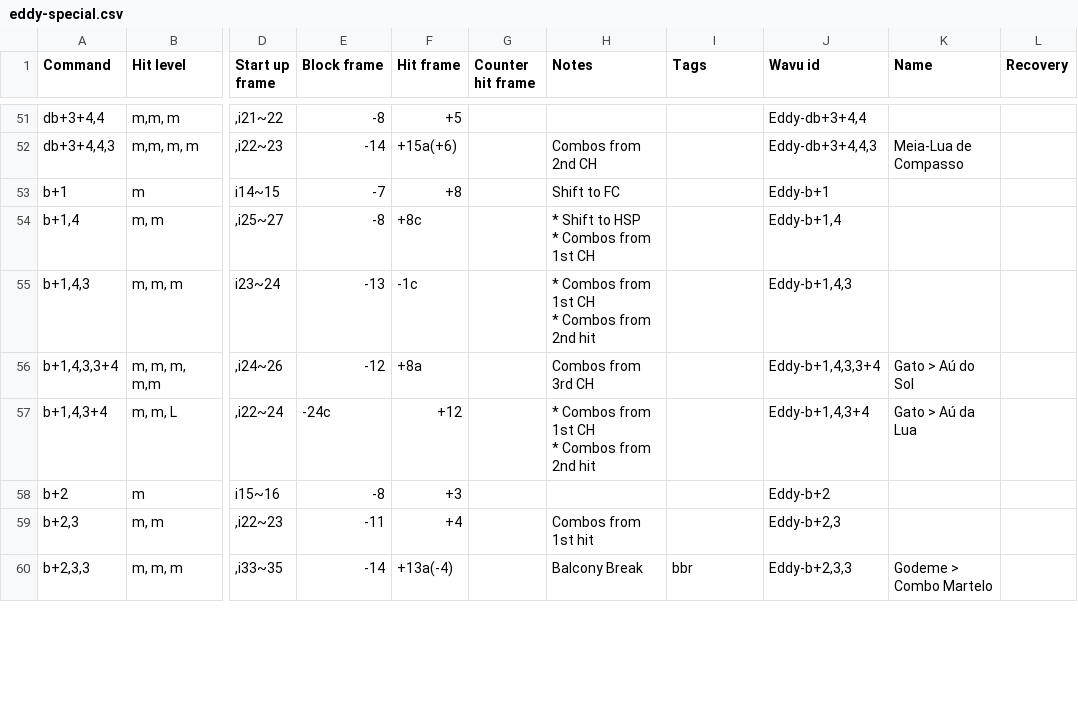
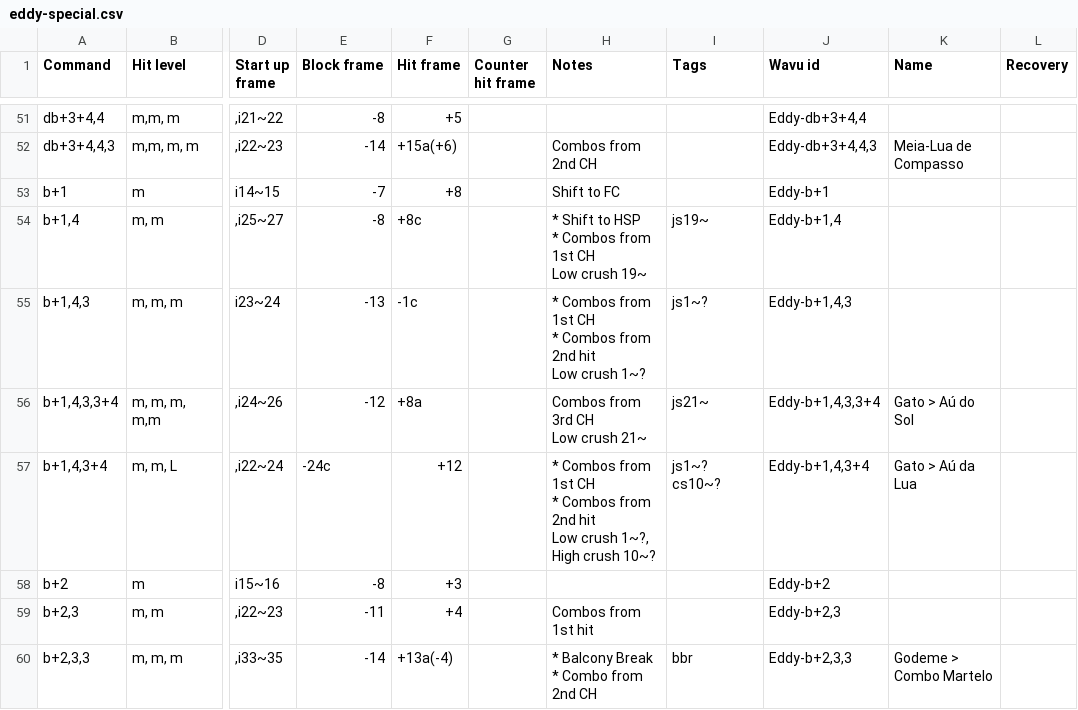
Before and after one commit to pbruvoll/tekkendocs, a CSV file: data/wavuConvertedCsv/eddy/eddy-special.csv, drawn as a sheet; only a part is shown, gaps mark what is left out; ↵ is a line break in a cell; the diff covers the shown part only; the diff names each change by its address in the sheet, - before the commit and + after, or states it on an @@ line.

Commit message:
wavu-2024-11-04

```diff
--- a/data/wavuConvertedCsv/eddy/eddy-special.csv
+++ b/data/wavuConvertedCsv/eddy/eddy-special.csv
-H54 (Notes): * Shift to HSP ↵ * Combos from 1st CH
+H54 (Notes): * Shift to HSP ↵ * Combos from 1st CH ↵ Low crush 19~
-I54 (Tags): (empty)
+I54 (Tags): js19~
-H55 (Notes): …2nd hit
+H55 (Notes): …2nd hit ↵ Low crush 1~?
-I55 (Tags): (empty)
+I55 (Tags): js1~?
-H56 (Notes): Combos from 3rd CH
+H56 (Notes): Combos from 3rd CH ↵ Low crush 21~
-I56 (Tags): (empty)
+I56 (Tags): js21~
-H57 (Notes): …2nd hit
+H57 (Notes): …2nd hit ↵ Low crush 1~?, High crush 10~?
-I57 (Tags): (empty)
+I57 (Tags): js1~? cs10~?
-H60 (Notes): Balcony Break
+H60 (Notes): * Balcony Break ↵ * Combo from 2nd CH
```
Also changed, not shown: 1 added row and 4 edited cells elsewhere in this file, data/wavuConvertedCsv/devil-jin/devil-jin-special.csv, data/wavuConvertedCsv/hwoarang/hwoarang-special.csv, 35 other files.
